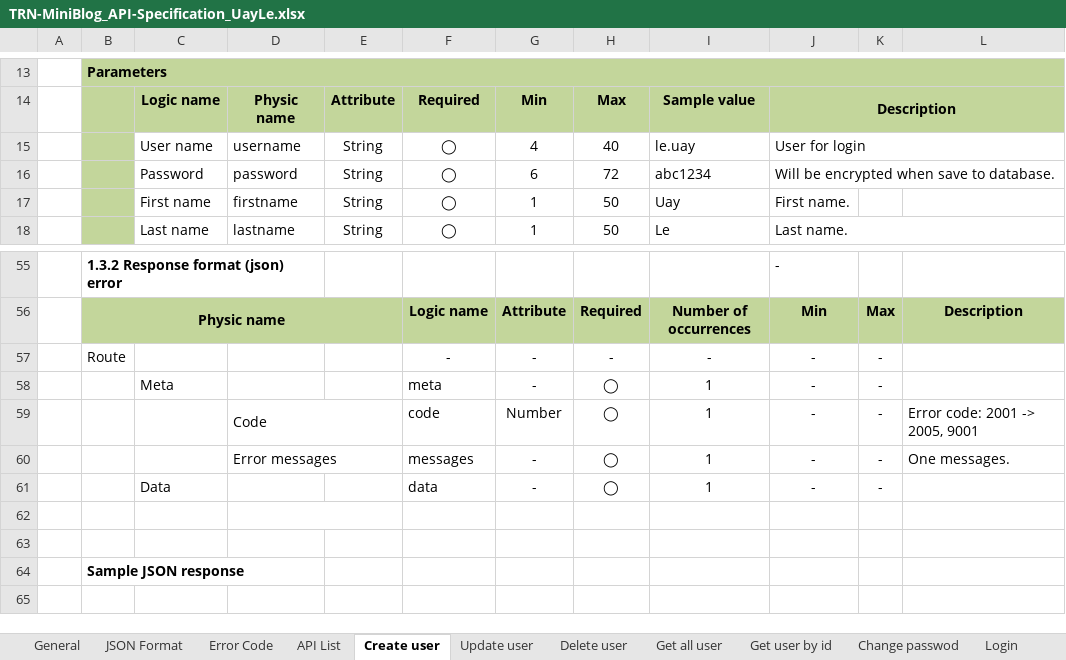
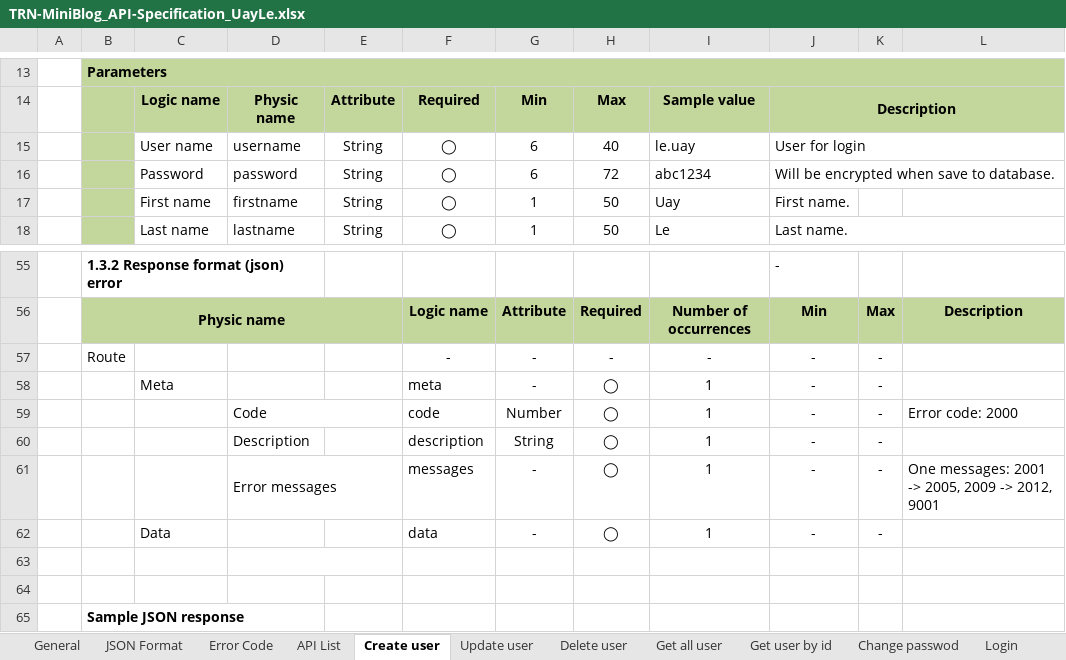
Before and after one commit to Mulodo-Java-Training/miniblog-le.uay, an Excel workbook: doc/backend/api/TRN-MiniBlog_API-Specification_UayLe.xlsx, sheet Create user, drawn as a sheet; only a part is shown, gaps mark what is left out; values as stored, in another font and other column widths than the file's, no borders; charts and pictures not drawn; addresses are those after the commit; the diff names each change by its address in the sheet, - before the commit and + after, or states it on an @@ line.

```diff
--- a/doc/backend/api/TRN-MiniBlog_API-Specification_UayLe.xlsx (sheet Create user)
+++ b/doc/backend/api/TRN-MiniBlog_API-Specification_UayLe.xlsx (sheet Create user)
-G15: 4
+G15: 6
-L59: Error code: 2001 -> 2005, 9001
+L59: Error code: 2000
+row 60:  |  |  | Description |  | description | String | ◯ | 1 | - | -
-L61: One messages.
+L61: One messages: 2001 -> 2005, 2009 -> 2012, 9001
```
Also changed, not shown: sheet Error Code, sheet Login, sheet Update status post, sheet Create post, sheet Change passwod, sheet Update post, charts or pictures.
